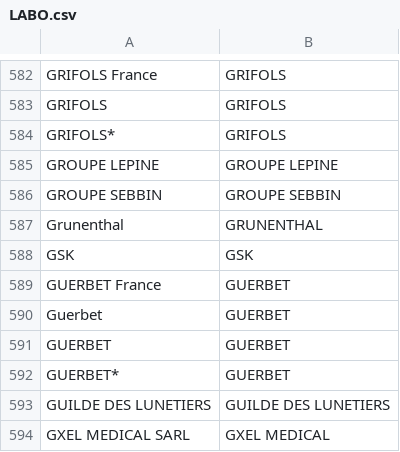
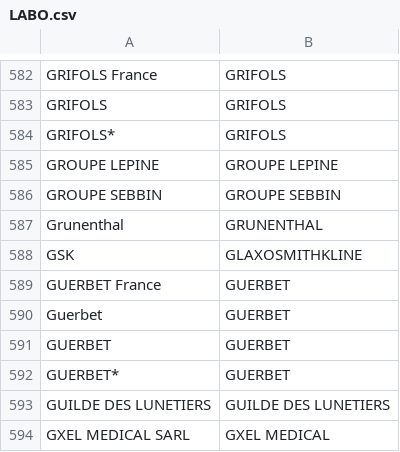
Before and after one commit to regardscitoyens/sunshine-data, a CSV file: data/unifier/LABO.csv, drawn as a sheet; only a part is shown, gaps mark what is left out.

Commit message:
Unify AVANT_NATURE + corrections in LABO et QUALIF

```diff
--- a/data/unifier/LABO.csv
+++ b/data/unifier/LABO.csv
@@ -587,3 +587,3 @@ GROUPE SEBBIN,GROUPE SEBBIN
 Grunenthal,GRUNENTHAL
-GSK,GSK
+GSK,GLAXOSMITHKLINE
 GUERBET France,GUERBET
```
Also changed, not shown: data/unifier/BENEF_PS_QUALIFICATION.csv, 1 other file.
